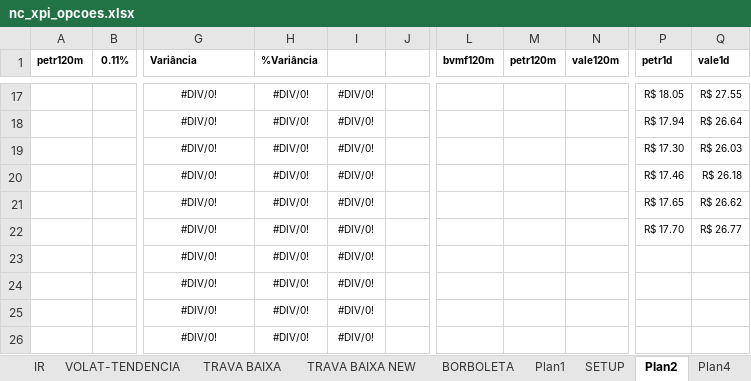
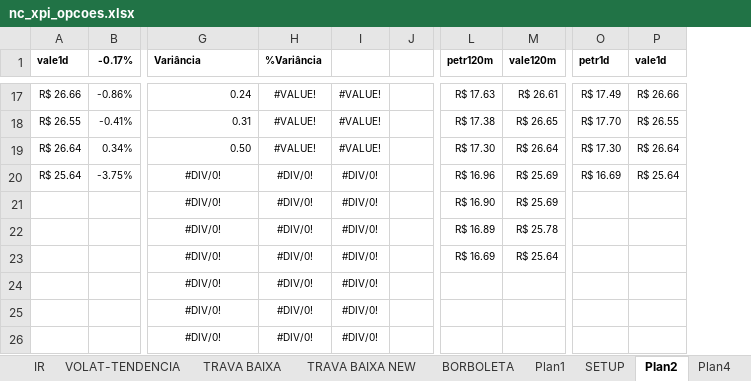
Before and after one commit to bengelbert/ifsc, an Excel workbook: stocks/nc_xpi_opcoes.xlsx, sheet Plan2, drawn as a sheet; only a part is shown, gaps mark what is left out; values as stored, in another font and other column widths than the file's, no borders; conditional formats not drawn; removed rows and columns are numbered as before the commit, all else as after; the diff covers the shown part only; the diff names each change by its address in the sheet, - before the commit and + after, or states it on an @@ line.

```diff
--- a/stocks/nc_xpi_opcoes.xlsx (sheet Plan2)
+++ b/stocks/nc_xpi_opcoes.xlsx (sheet Plan2)
-column A (petr120m), empty
-column B (0.11%), empty
+column A (vale1d), rows 17-20: R$ 26.66 | R$ 26.55 | R$ 26.64 | R$ 25.64
+column B (-0.17%), rows 17-20: -0.86% | -0.41% | 0.34% | -3.75%
-column J, empty
+column J, empty
-column L (bvmf120m), empty
-G17:G19 alignment: center
+G17:G19 alignment: right
-G17 (Variância): #DIV/0!
+G17 (Variância): 0.24
-H17:H19 (%Variância): #DIV/0!
+H17:H19 (%Variância): #VALUE!
-I17:I19: #DIV/0!
+I17:I19: #VALUE!
-L17 (petr120m): (empty)
+L17 (petr120m): R$ 17.63
-M17 (vale120m): (empty)
+M17 (vale120m): R$ 26.61
-O17 (petr1d): R$ 18.05
+O17 (petr1d): R$ 17.49
-P17 (vale1d): R$ 27.55
+P17 (vale1d): R$ 26.66
-G18 (Variância): #DIV/0!
+G18 (Variância): 0.31
-L18 (petr120m): (empty)
+L18 (petr120m): R$ 17.38
-M18 (vale120m): (empty)
+M18 (vale120m): R$ 26.65
-O18 (petr1d): R$ 17.94
+O18 (petr1d): R$ 17.70
-P18 (vale1d): R$ 26.64
+P18 (vale1d): R$ 26.55
-G19 (Variância): #DIV/0!
+G19 (Variância): 0.50
-L19 (petr120m): (empty)
+L19 (petr120m): R$ 17.30
-M19 (vale120m): (empty)
+M19 (vale120m): R$ 26.64
-P19 (vale1d): R$ 26.03
+P19 (vale1d): R$ 26.64
-L20 (petr120m): (empty)
+L20 (petr120m): R$ 16.96
-M20:M21 (vale120m): (empty)
+M20:M21 (vale120m): R$ 25.69
-O20 (petr1d): R$ 17.46
+O20 (petr1d): R$ 16.69
-P20 (vale1d): R$ 26.18
+P20 (vale1d): R$ 25.64
-L21 (petr120m): (empty)
+L21 (petr120m): R$ 16.90
-O21 (petr1d): R$ 17.65
+O21 (petr1d): (empty)
-P21 (vale1d): R$ 26.62
+P21 (vale1d): (empty)
-L22 (petr120m): (empty)
+L22 (petr120m): R$ 16.89
-M22 (vale120m): (empty)
+M22 (vale120m): R$ 25.78
-O22 (petr1d): R$ 17.70
+O22 (petr1d): (empty)
-P22 (vale1d): R$ 26.77
+P22 (vale1d): (empty)
-L23 (petr120m): (empty)
+L23 (petr120m): R$ 16.69
-M23 (vale120m): (empty)
+M23 (vale120m): R$ 25.64
```
Also changed, not shown: 11 added rows, 11 removed rows, 22 edited cells and cell formats elsewhere in this sheet, sheet Plan6, sheet Plan4, sheet TRAVA BAIXA, sheet VOLAT-TENDENCIA, sheet TRAVA BAIXA NEW, formulas that keep their value, hidden cells, 2 other files.
